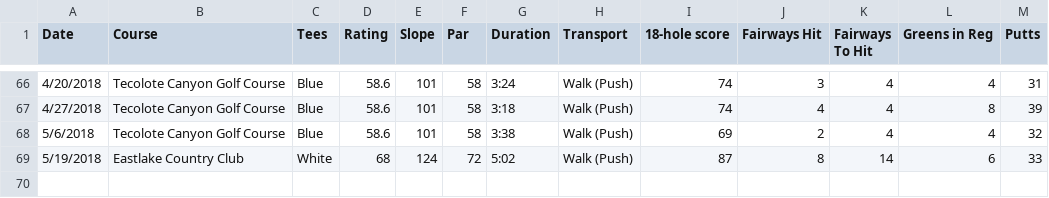
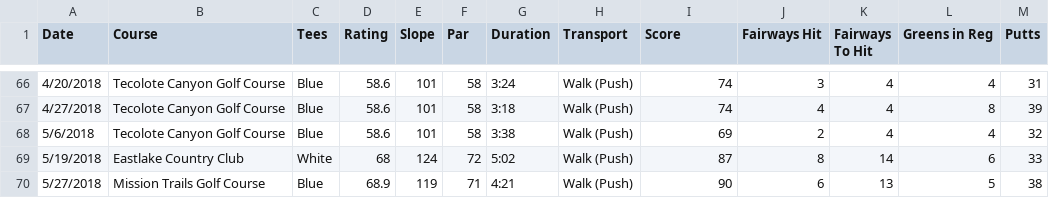
Before and after one commit to TK2575/GolfHandicapTracker, a CSV file: data/example.csv, drawn as a sheet; only a part is shown, gaps mark what is left out; the diff names each change by its address in the sheet, - before the commit and + after, or states it on an @@ line.

```diff
--- a/data/example.csv
+++ b/data/example.csv
-I1: 18-hole score
+I1: Score
+row 70: 5/27/2018 | Mission Trails Golf Course | Blue | 68.9 | 119 | 71 | 4:21 | Walk (Push) | 90 | 6 | 13 | 5 | 38
```
Also changed, not shown: 3 other files.
